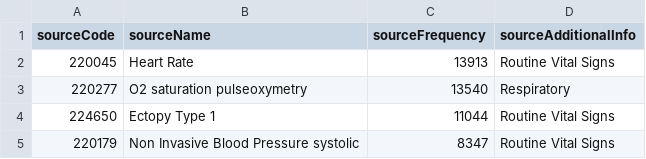
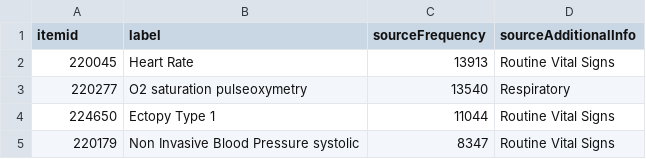
Before and after one commit to justin13601/AnnoDash, a CSV file: demo-data/demo_chartevents_user_1.csv, drawn as a sheet; only a part is shown.

Commit message:
08/26/22 - update column names for demo_chartevents_user_1 and 2

```diff
--- a/demo-data/demo_chartevents_user_1.csv
+++ b/demo-data/demo_chartevents_user_1.csv
@@ -1,2 +1,2 @@
-sourceCode,sourceName,sourceFrequency,sourceAdditionalInfo
+itemid,label,sourceFrequency,sourceAdditionalInfo
 220045,Heart Rate,13913,Routine Vital Signs
```
Also changed, not shown: demo-data/demo_chartevents_user_2.csv.
